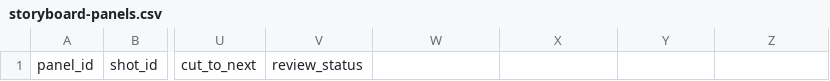
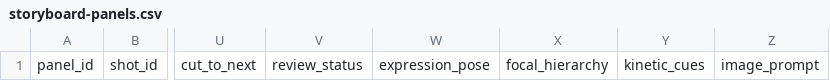
Before and after one commit to DeclanJeon/contents-production-skills, a CSV file: video-production-assets/assets/storyboard-panels.csv, drawn as a sheet; only a part is shown, gaps mark what is left out; the diff names each change by its address in the sheet, - before the commit and + after, or states it on an @@ line.

Commit message:
feat(v2.36): kinetic staging and pipeline upgrade
Updates the storyboard, shot, animation and handoff contracts so staging
is judged by kinetic intent rather than static frame quality, and aligns
the surrounding pipeline templates, validation scripts and language
catalogs with that contract.

- storyboarding-video: SKILL.md and narrative-panels.md
- video-production-assets: references (04, 06, 08, 09, 11, 12, 14,
  edit-sound-language-catalog, storyboard-contract), assets (06/11/14
  templates, storyboard-panels.csv), scripts (render/validate + tests)
- orchestrating-video-preproduction: SKILL.md
- camera-spatial-design: camera-language-catalog.md
- creative-production: storyboard-timing-to-prompt.md
- examples/20-second-animation: project.json
- manifest.json -> 2.36, CHANGELOG entry
- docs/superpowers: design and work order for the upgrade

```diff
--- a/video-production-assets/assets/storyboard-panels.csv
+++ b/video-production-assets/assets/storyboard-panels.csv
-W1: (empty)
+W1: expression_pose
-X1: (empty)
+X1: focal_hierarchy
-Y1: (empty)
+Y1: kinetic_cues
-Z1: (empty)
+Z1: image_prompt
```
Also changed, not shown: 26 other files.
